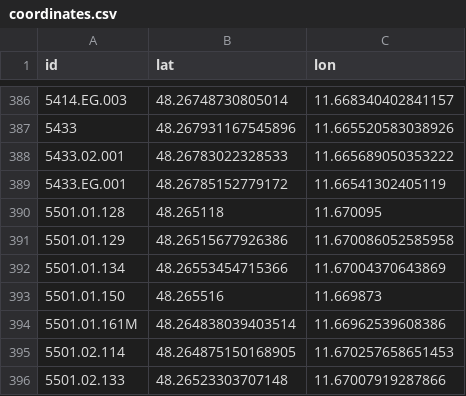
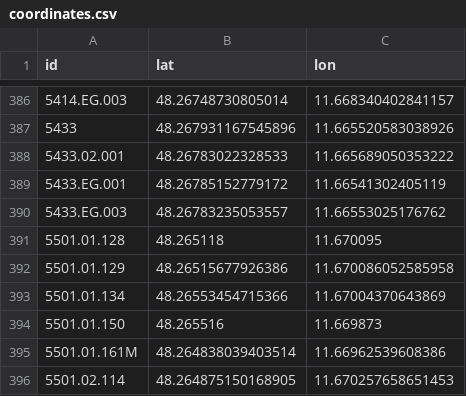
Before and after one commit to TUM-Dev/NavigaTUM, a CSV file: data/sources/coordinates.csv, drawn as a sheet; only a part is shown, gaps mark what is left out; the shorter side is filled out with more unchanged rows.

Commit message:
chore(data): coordinate edit for `5433.EG.003` (#3038)
1 coordinate edit

Co-authored-by: GitHub Actions <actions@github.com>

```diff
--- a/data/sources/coordinates.csv
+++ b/data/sources/coordinates.csv
@@ -389,2 +389,3 @@ id,lat,lon
 5433.EG.001,48.26785152779172,11.66541302405119
+5433.EG.003,48.26783235053557,11.66553025176762
 5501.01.128,48.265118,11.670095
```
